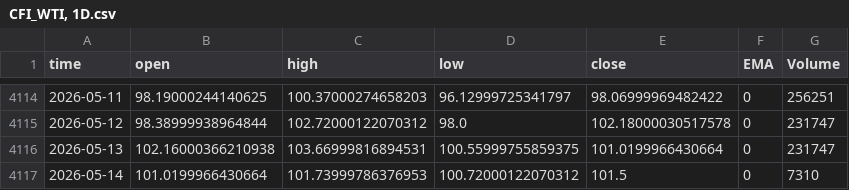
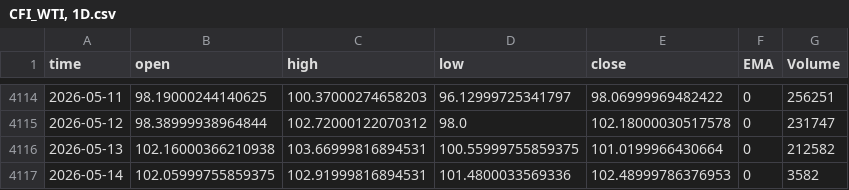
Before and after one commit to Rakshitvashist/regime-detection, a CSV file: CFI_WTI, 1D.csv, drawn as a sheet; only a part is shown, gaps mark what is left out.

```diff
--- a/CFI_WTI, 1D.csv
+++ b/CFI_WTI, 1D.csv
@@ -4115,3 +4115,3 @@ time,open,high,low,close,EMA,Volume
 2026-05-12,98.38999938964844,102.72000122070312,98.0,102.18000030517578,0,231747
-2026-05-13,102.16000366210938,103.66999816894531,100.55999755859375,101.0199966430664,0,231747
-2026-05-14,101.0199966430664,101.73999786376953,100.72000122070312,101.5,0,7310
+2026-05-13,102.16000366210938,103.66999816894531,100.55999755859375,101.0199966430664,0,212582
+2026-05-14,102.05999755859375,102.91999816894531,101.4800033569336,102.48999786376953,0,3582
```
Also changed, not shown: FX_IDC_USDINR, 1D.csv, NSE_BANKNIFTY, 1D.csv, 36 other files.
